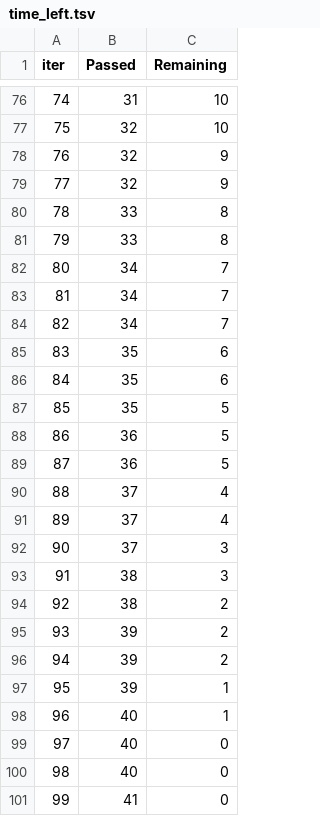
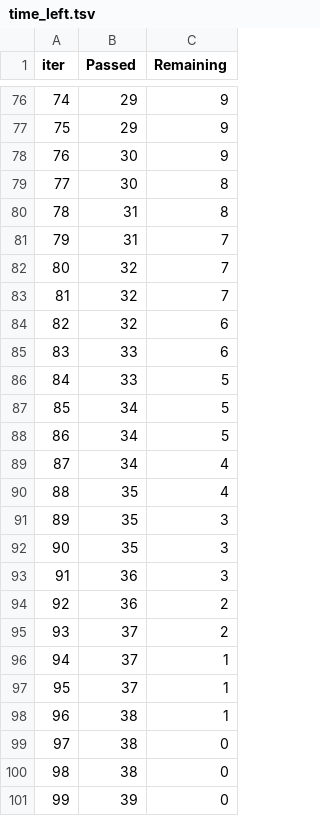
Before and after one commit to neelavro777/Student-Performance-Indicator, a TSV file: catboost_info/time_left.tsv, drawn as a sheet; only a part is shown, gaps mark what is left out; the diff covers the shown part only.

```diff
--- a/catboost_info/time_left.tsv
+++ b/catboost_info/time_left.tsv
@@ -76,26 +76,26 @@ iter	Passed	Remaining
-74	31	10
-75	32	10
-76	32	9
-77	32	9
-78	33	8
-79	33	8
-80	34	7
-81	34	7
-82	34	7
-83	35	6
-84	35	6
-85	35	5
-86	36	5
-87	36	5
-88	37	4
-89	37	4
-90	37	3
-91	38	3
-92	38	2
-93	39	2
-94	39	2
-95	39	1
-96	40	1
-97	40	0
-98	40	0
-99	41	0
+74	29	9
+75	29	9
+76	30	9
+77	30	8
+78	31	8
+79	31	7
+80	32	7
+81	32	7
+82	32	6
+83	33	6
+84	33	5
+85	34	5
+86	34	5
+87	34	4
+88	35	4
+89	35	3
+90	35	3
+91	36	3
+92	36	2
+93	37	2
+94	37	1
+95	37	1
+96	38	1
+97	38	0
+98	38	0
+99	39	0
```
Also changed, not shown: 142 edited cells elsewhere in this file, 9 other files.
